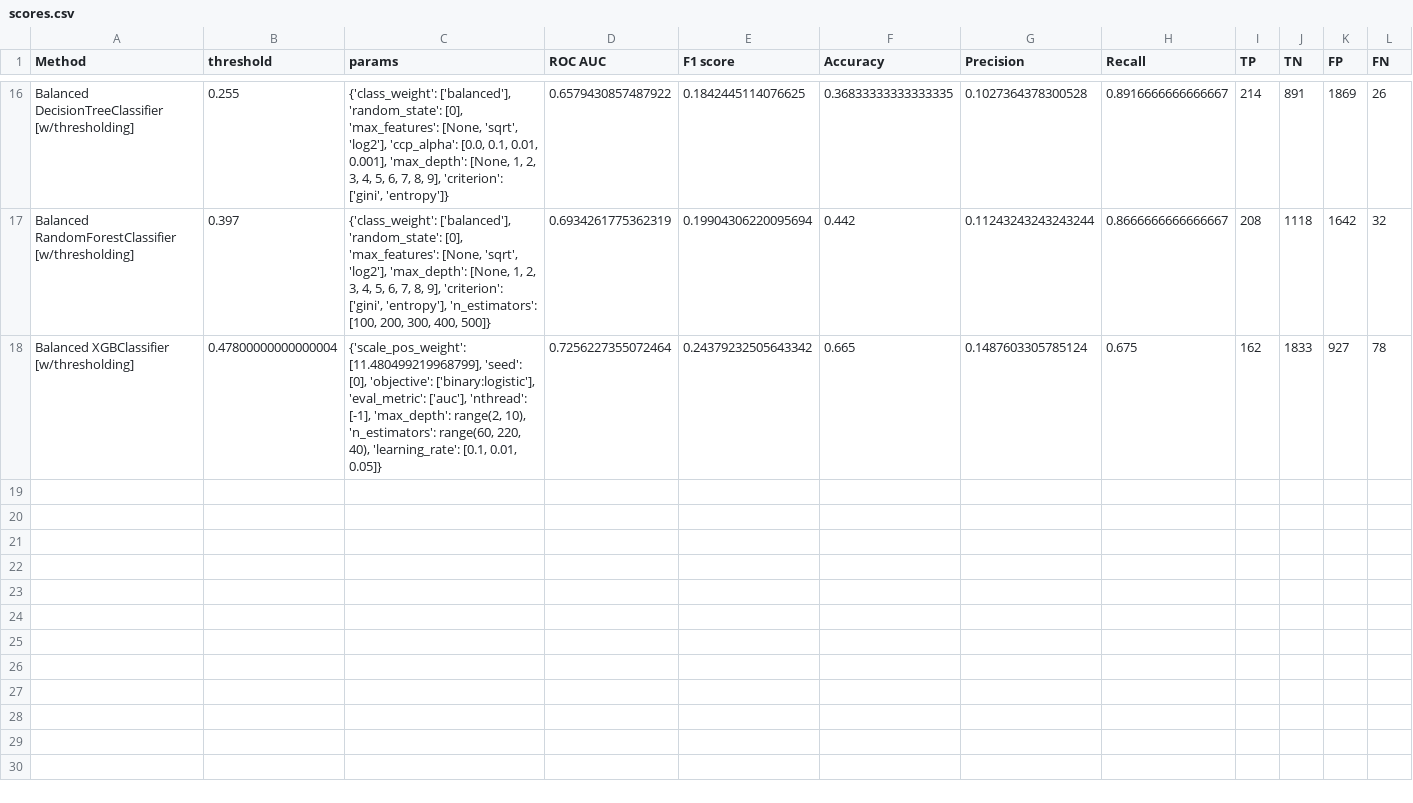
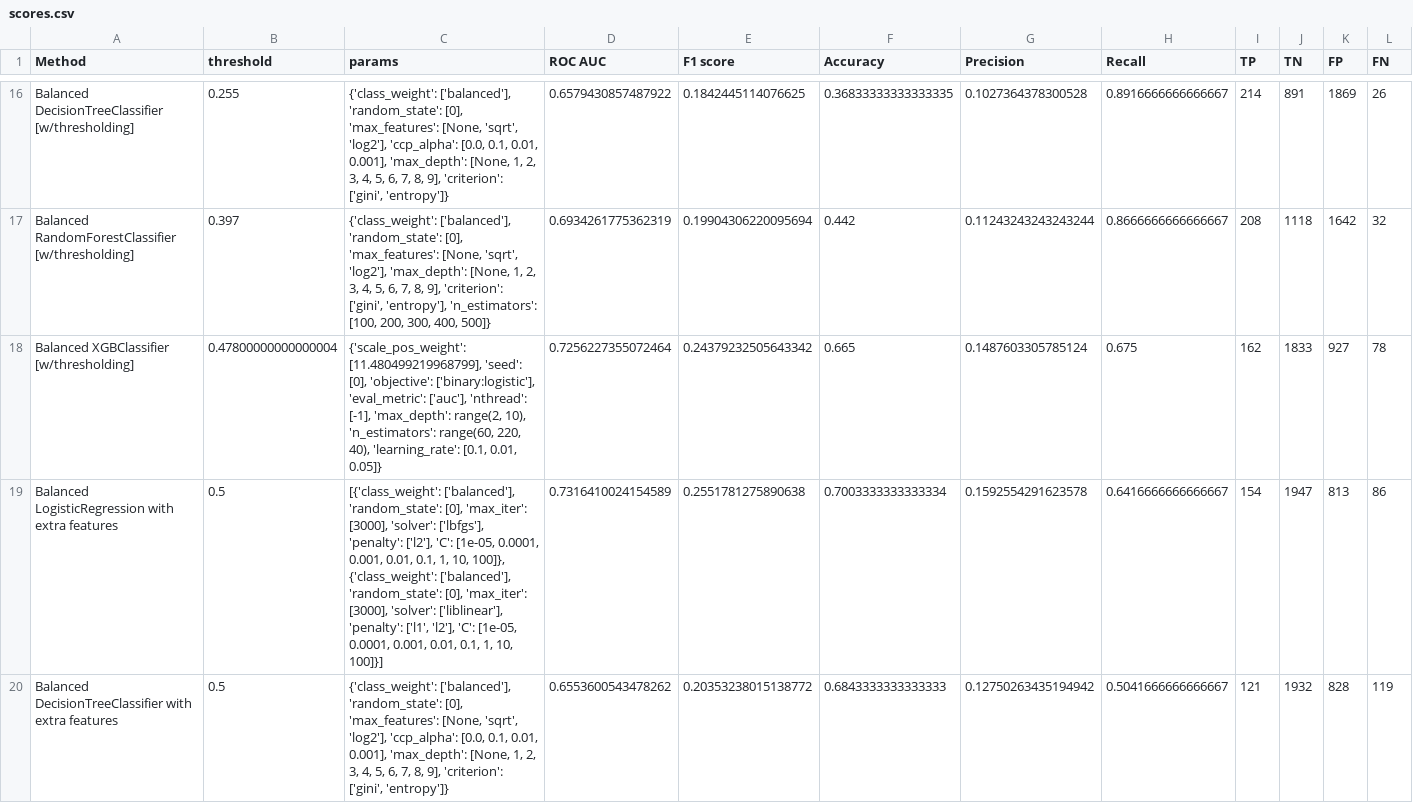
Before and after one commit to Valkea/OC_AI_04, a CSV file: data/scores.csv, drawn as a sheet; only a part is shown, gaps mark what is left out; rows hold the shown columns only; the diff covers the shown part only; the diff names each change by its address in the sheet, - before the commit and + after, or states it on an @@ line.

Commit message:
feature: try the models with the 4 new extra features

```diff
--- a/data/scores.csv
+++ b/data/scores.csv
+row 19: Balanced LogisticRegression with extra features | 0.5 | [{'class_weight': ['balanced'], 'random_state': [0], 'max_iter': [3000], 'solver': ['lbfgs'], 'penalty': ['l2'], 'C': [1e-05, 0.0001, 0.001, 0.01, 0.1, 1, 10, 100]}, {'class_weight': ['balanced'], 'random_state': [0], 'max_iter': [3000], 'solver': ['liblinear'], 'penalty': ['l1', 'l2'], 'C': [1e-05, 0.0001, 0.001, 0.01, 0.1, 1, 10, 100]}] | 0.7316410024154589 | 0.2551781275890638 | 0.7003333333333334 | 0.1592554291623578 | 0.6416666666666667 | 154 | 1947 | 813 | 86
+row 20: Balanced DecisionTreeClassifier with extra features | 0.5 | {'class_weight': ['balanced'], 'random_state': [0], 'max_features': [None, 'sqrt', 'log2'], 'ccp_alpha': [0.0, 0.1, 0.01, 0.001], 'max_depth': [None, 1, 2, 3, 4, 5, 6, 7, 8, 9], 'criterion': ['gini', 'entropy']} | 0.6553600543478262 | 0.20353238015138772 | 0.6843333333333333 | 0.12750263435194942 | 0.5041666666666667 | 121 | 1932 | 828 | 119
```
Also changed, not shown: 2 added rows elsewhere in this file, 1 other file.
